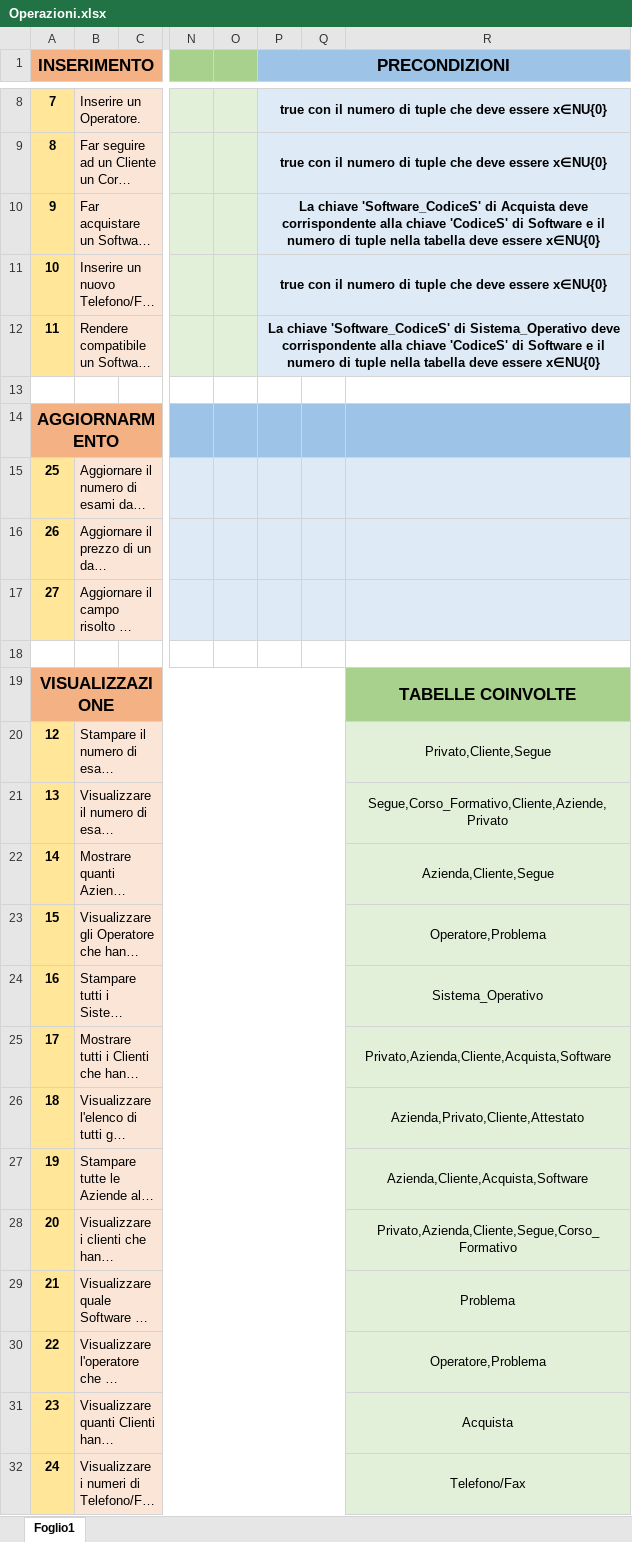
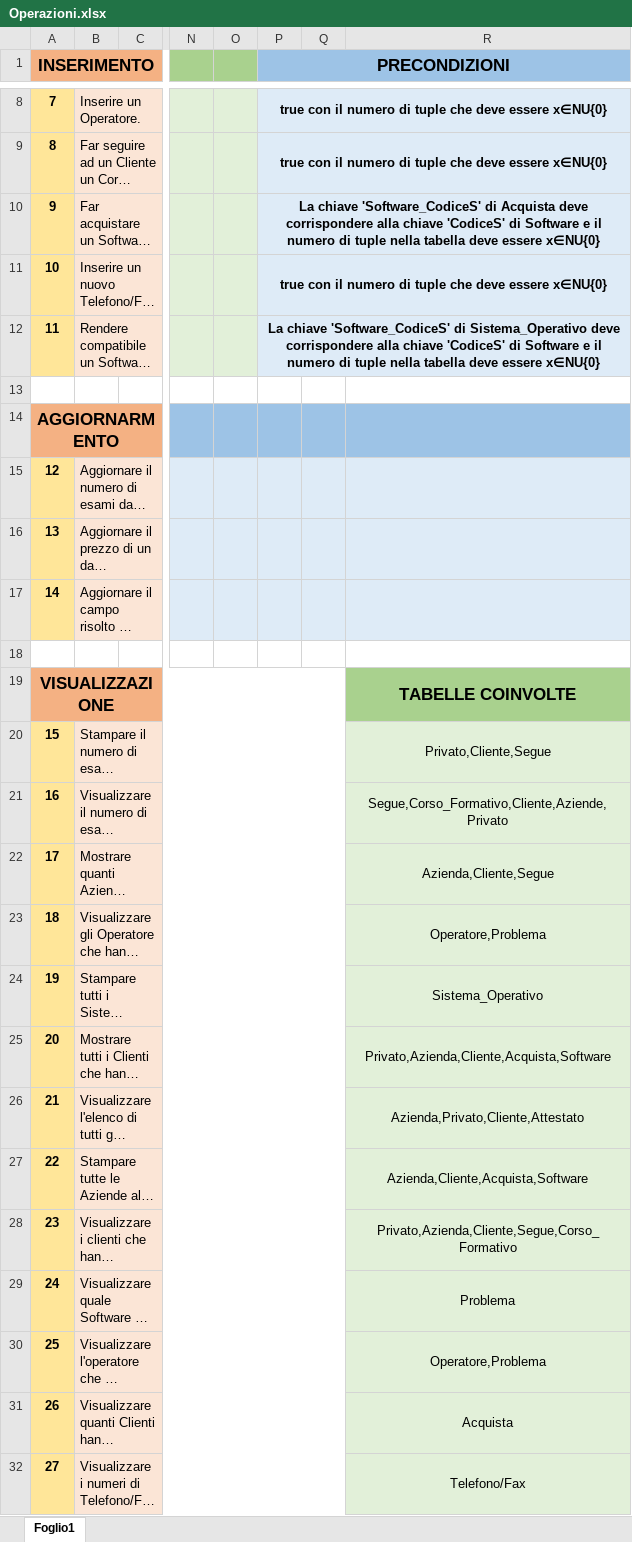
Before and after one commit to DbProject-Tortora19-20/Operazioni, an Excel workbook: Operazioni.xlsx, sheet Foglio1, drawn as a sheet; only a part is shown, gaps mark what is left out; long unchanged cells end in …; values as stored, in another font and other column widths than the file's, no borders; the diff covers the shown part only; the diff names each change by its address in the sheet, - before the commit and + after, or states it on an @@ line.

Commit message:
Add files via upload

```diff
--- a/Operazioni.xlsx (sheet Foglio1)
+++ b/Operazioni.xlsx (sheet Foglio1)
-P10 (PRECONDIZIONI): …Acquista deve corrispondente alla chiave…
+P10 (PRECONDIZIONI): …Acquista deve corrispondere alla chiave…
-P12 (PRECONDIZIONI): …Sistema_Operativo deve corrispondente alla chiave…
+P12 (PRECONDIZIONI): …Sistema_Operativo deve corrispondere alla chiave…
-A15 (INSERIMENTO): 25
+A15 (INSERIMENTO): 12
-A16 (INSERIMENTO): 26
+A16 (INSERIMENTO): 13
-A17 (INSERIMENTO): 27
+A17 (INSERIMENTO): 14
-A20 (INSERIMENTO): 12
+A20 (INSERIMENTO): 15
-A21 (INSERIMENTO): 13
+A21 (INSERIMENTO): 16
-A22 (INSERIMENTO): 14
+A22 (INSERIMENTO): 17
-A23 (INSERIMENTO): 15
+A23 (INSERIMENTO): 18
-A24 (INSERIMENTO): 16
+A24 (INSERIMENTO): 19
-A25 (INSERIMENTO): 17
+A25 (INSERIMENTO): 20
-A26 (INSERIMENTO): 18
+A26 (INSERIMENTO): 21
-A27 (INSERIMENTO): 19
+A27 (INSERIMENTO): 22
-A28 (INSERIMENTO): 20
+A28 (INSERIMENTO): 23
-A29 (INSERIMENTO): 21
+A29 (INSERIMENTO): 24
-A30 (INSERIMENTO): 22
+A30 (INSERIMENTO): 25
-A31 (INSERIMENTO): 23
+A31 (INSERIMENTO): 26
-A32 (INSERIMENTO): 24
+A32 (INSERIMENTO): 27
```
Also changed, not shown: 2 edited cells elsewhere in this sheet.
